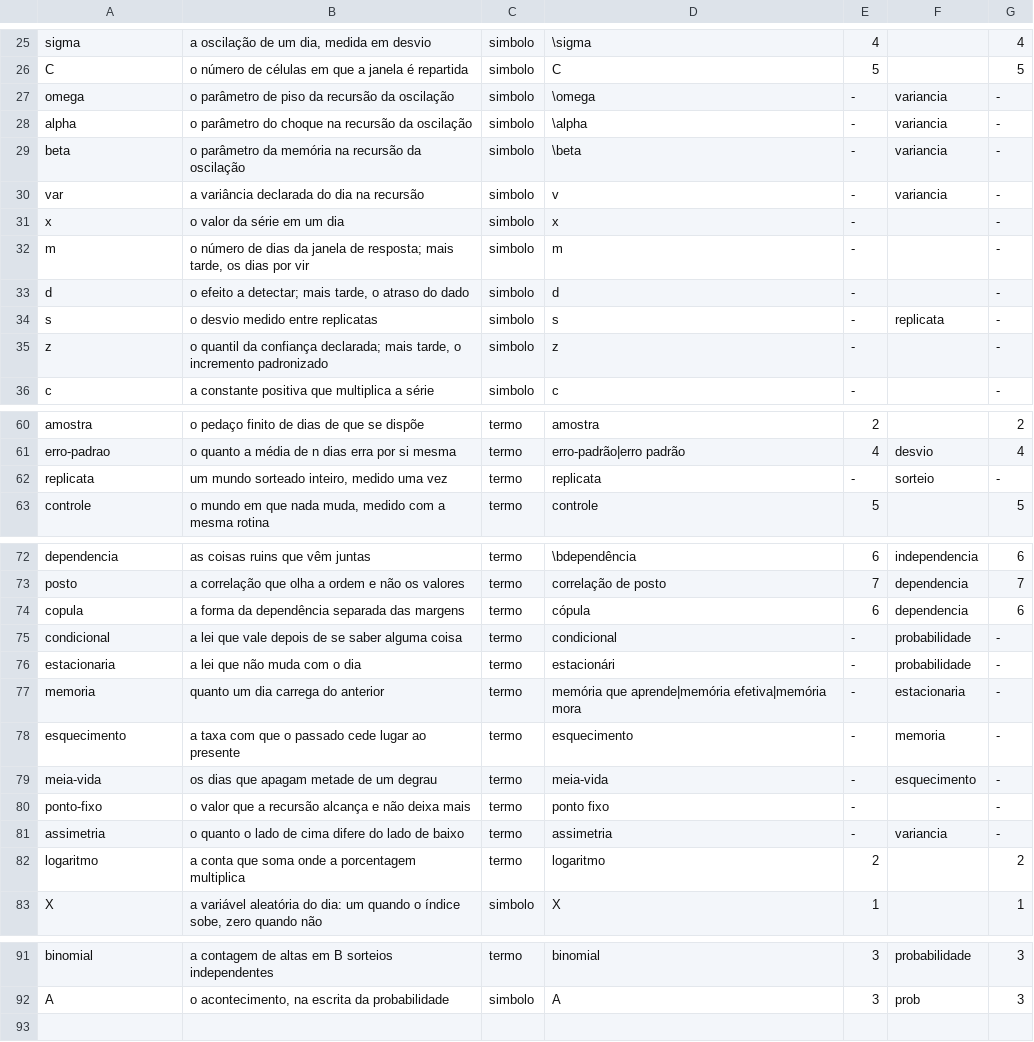
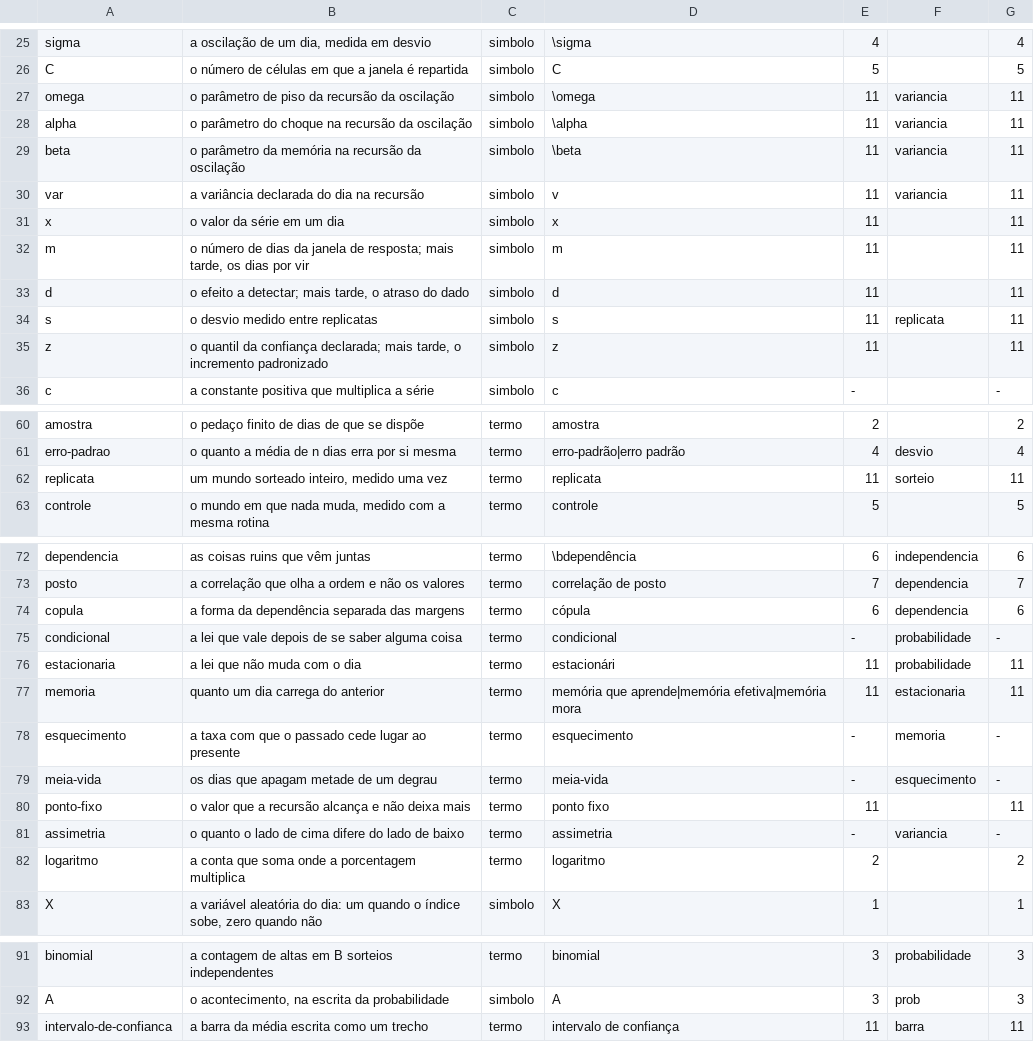
Before and after one commit to 0b3st4f3r4/k-frevo, a TSV file: dados/aterramento.tsv, drawn as a sheet; only a part is shown, gaps mark what is left out.

```diff
--- a/dados/aterramento.tsv
+++ b/dados/aterramento.tsv
@@ -26,11 +26,11 @@ sigma	a oscilação de um dia, medida em desvio	simbolo	\sigma	4		4
 C	o número de células em que a janela é repartida	simbolo	C	5		5
-omega	o parâmetro de piso da recursão da oscilação	simbolo	\omega	-	variancia	-
-alpha	o parâmetro do choque na recursão da oscilação	simbolo	\alpha	-	variancia	-
-beta	o parâmetro da memória na recursão da oscilação	simbolo	\beta	-	variancia	-
-var	a variância declarada do dia na recursão	simbolo	v	-	variancia	-
-x	o valor da série em um dia	simbolo	x	-		-
-m	o número de dias da janela de resposta; mais tarde, os dias por vir	simbolo	m	-		-
-d	o efeito a detectar; mais tarde, o atraso do dado	simbolo	d	-		-
-s	o desvio medido entre replicatas	simbolo	s	-	replicata	-
-z	o quantil da confiança declarada; mais tarde, o incremento padronizado	simbolo	z	-		-
+omega	o parâmetro de piso da recursão da oscilação	simbolo	\omega	11	variancia	11
+alpha	o parâmetro do choque na recursão da oscilação	simbolo	\alpha	11	variancia	11
+beta	o parâmetro da memória na recursão da oscilação	simbolo	\beta	11	variancia	11
+var	a variância declarada do dia na recursão	simbolo	v	11	variancia	11
+x	o valor da série em um dia	simbolo	x	11		11
+m	o número de dias da janela de resposta; mais tarde, os dias por vir	simbolo	m	11		11
+d	o efeito a detectar; mais tarde, o atraso do dado	simbolo	d	11		11
+s	o desvio medido entre replicatas	simbolo	s	11	replicata	11
+z	o quantil da confiança declarada; mais tarde, o incremento padronizado	simbolo	z	11		11
 c	a constante positiva que multiplica a série	simbolo	c	-		-
@@ -61,3 +61,3 @@ amostra	o pedaço finito de dias de que se dispõe	termo	amostra	2		2
 erro-padrao	o quanto a média de n dias erra por si mesma	termo	erro-padrão|erro padrão	4	desvio	4
-replicata	um mundo sorteado inteiro, medido uma vez	termo	replicata	-	sorteio	-
+replicata	um mundo sorteado inteiro, medido uma vez	termo	replicata	11	sorteio	11
 controle	o mundo em que nada muda, medido com a mesma rotina	termo	controle	5		5
@@ -75,7 +75,7 @@ copula	a forma da dependência separada das margens	termo	cópula	6	dependencia
 condicional	a lei que vale depois de se saber alguma coisa	termo	condicional	-	probabilidade	-
-estacionaria	a lei que não muda com o dia	termo	estacionári	-	probabilidade	-
-memoria	quanto um dia carrega do anterior	termo	memória que aprende|memória efetiva|memória mora	-	estacionaria	-
+estacionaria	a lei que não muda com o dia	termo	estacionári	11	probabilidade	11
+memoria	quanto um dia carrega do anterior	termo	memória que aprende|memória efetiva|memória mora	11	estacionaria	11
 esquecimento	a taxa com que o passado cede lugar ao presente	termo	esquecimento	-	memoria	-
 meia-vida	os dias que apagam metade de um degrau	termo	meia-vida	-	esquecimento	-
-ponto-fixo	o valor que a recursão alcança e não deixa mais	termo	ponto fixo	-		-
+ponto-fixo	o valor que a recursão alcança e não deixa mais	termo	ponto fixo	11		11
 assimetria	o quanto o lado de cima difere do lado de baixo	termo	assimetria	-	variancia	-
@@ -92 +92,2 @@ binomial	a contagem de altas em B sorteios independentes	termo	binomial	3	probab
 A	o acontecimento, na escrita da probabilidade	simbolo	A	3	prob	3
+intervalo-de-confianca	a barra da média escrita como um trecho	termo	intervalo de confiança	11	barra	11
```
Also changed, not shown: 2 other files.
